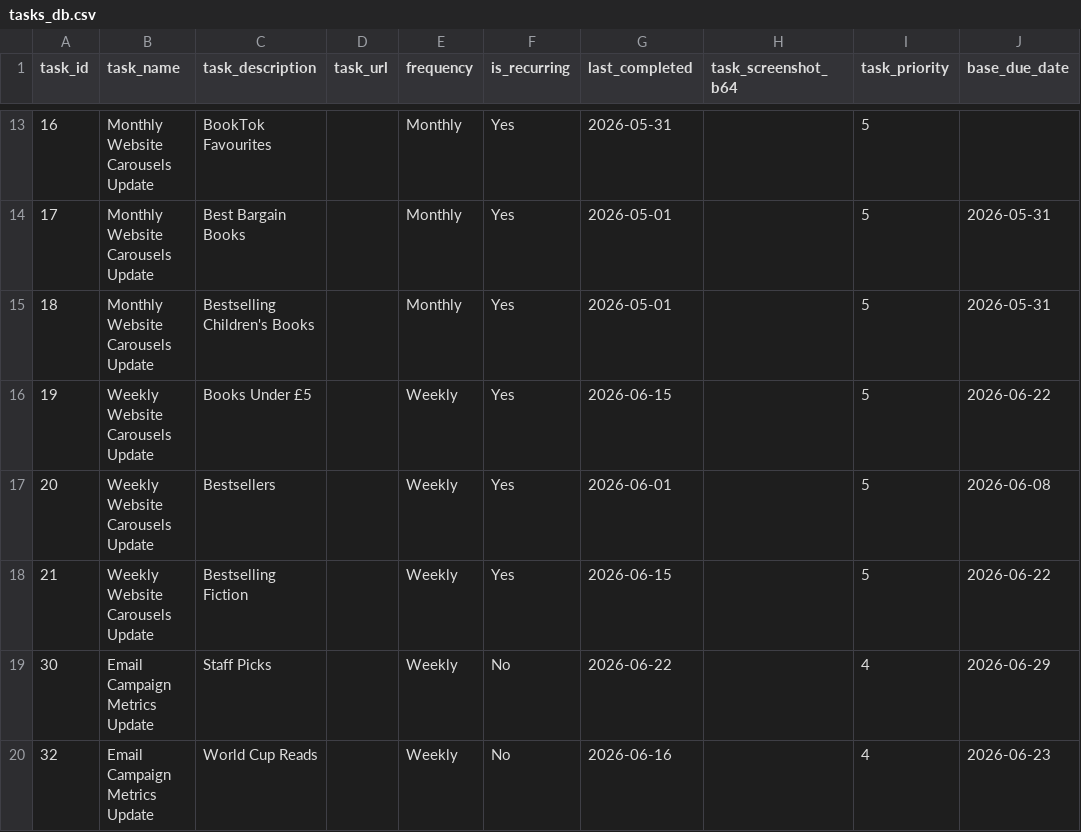
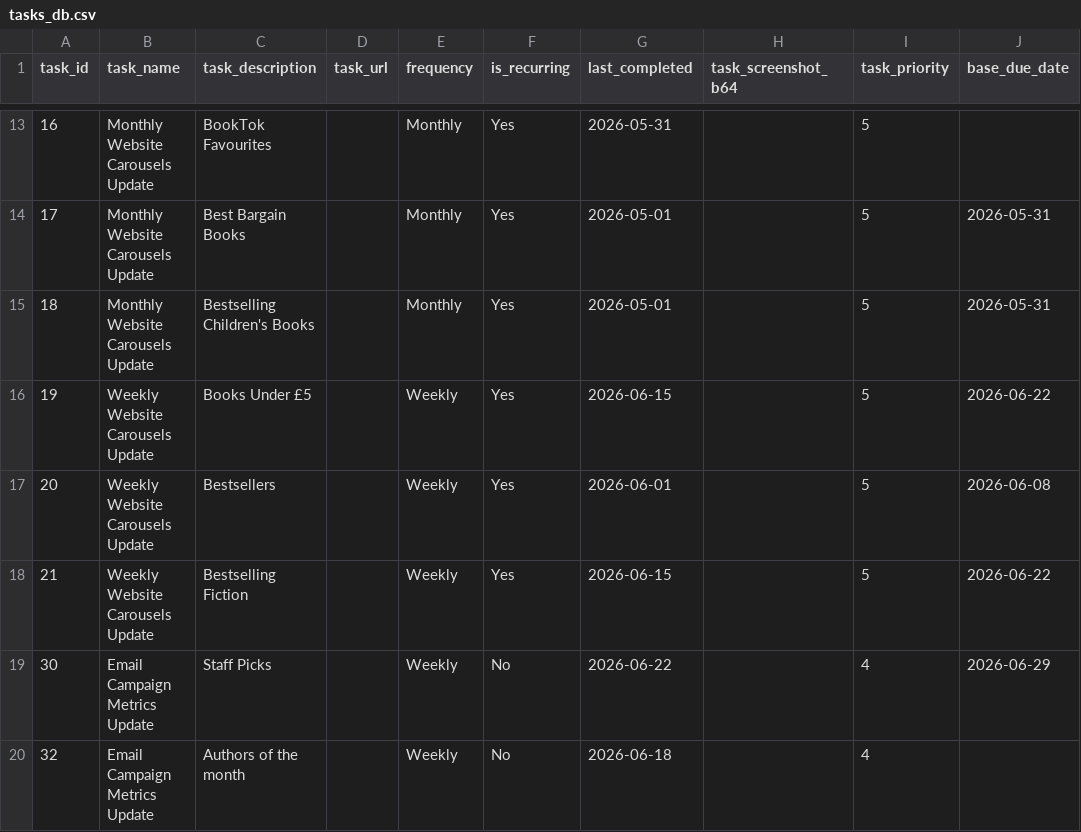
Before and after one commit to RandomlyBryan/personal-tracker, a CSV file: tasks_db.csv, drawn as a sheet; only a part is shown, gaps mark what is left out; the diff names each change by its address in the sheet, - before the commit and + after, or states it on an @@ line.

```diff
--- a/tasks_db.csv
+++ b/tasks_db.csv
-C20 (task_description): World Cup Reads
+C20 (task_description): Authors of the month
-G20 (last_completed): 2026-06-16
+G20 (last_completed): 2026-06-18
-J20 (base_due_date): 2026-06-23
+J20 (base_due_date): (empty)
```
